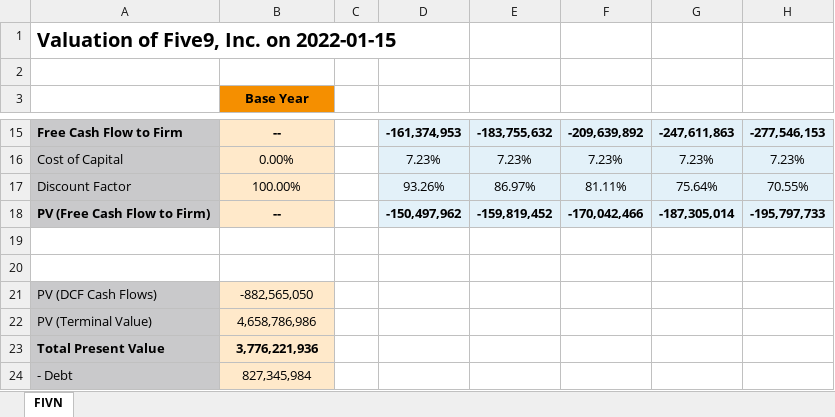
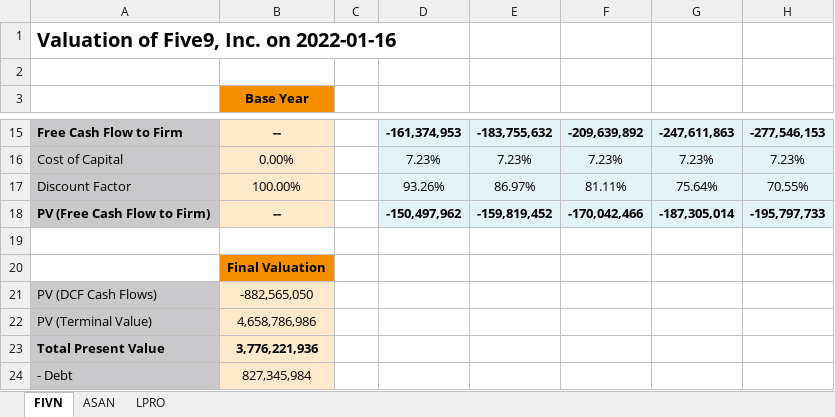
Before and after one commit to theorangetree/valuation, an Excel workbook: DCF valuations.xlsx, sheet FIVN, drawn as a sheet; only a part is shown, gaps mark what is left out; values as stored, in another font and other column widths than the file's, no borders; the diff names each change by its address in the sheet, - before the commit and + after, or states it on an @@ line.

```diff
--- a/DCF valuations.xlsx (sheet FIVN)
+++ b/DCF valuations.xlsx (sheet FIVN)
+sheet tab: ASAN
+sheet tab: LPRO
-A1: Valuation of Five9, Inc. on 2022-01-15
+A1: Valuation of Five9, Inc. on 2022-01-16
-B20: (empty)
+B20: Final Valuation
-B20 fill: none
+B20 fill: #F58F00
```
Also changed, not shown: 1 other file.
